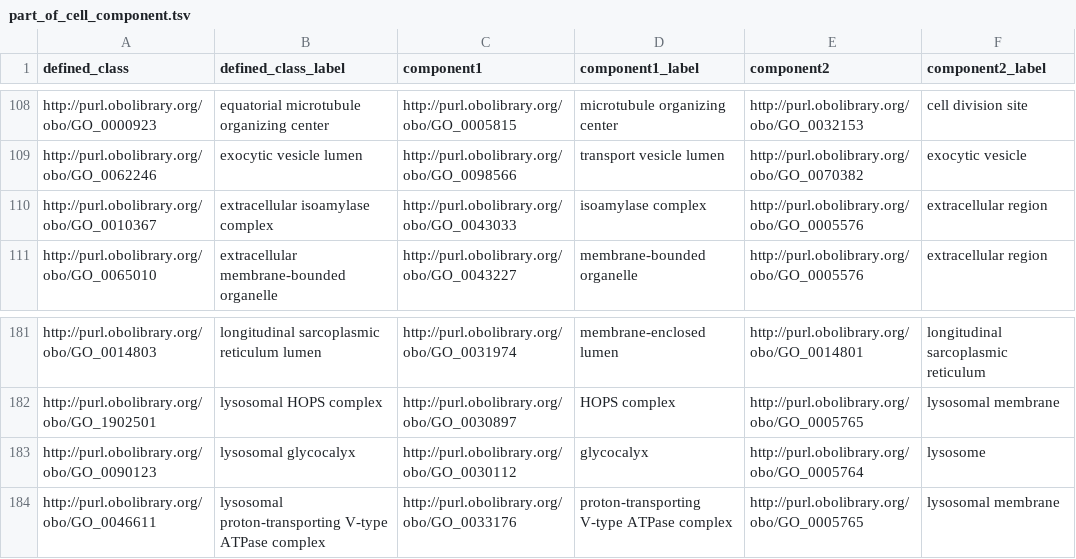
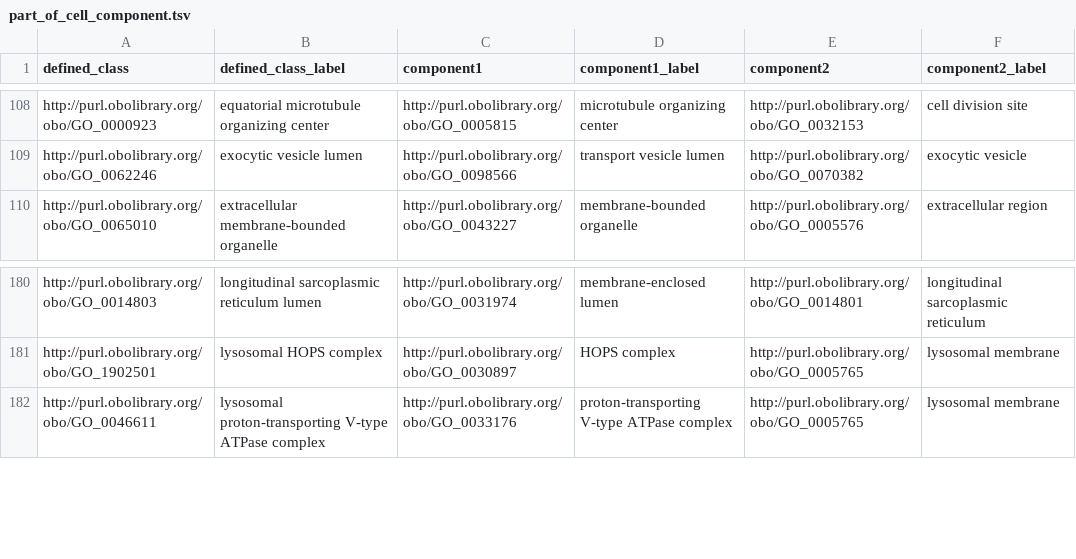
Before and after one commit to geneontology/go-ontology, a TSV file: src/design_patterns/part_of_cell_component.tsv, drawn as a sheet; only a part is shown, gaps mark what is left out.

```diff
--- a/src/design_patterns/part_of_cell_component.tsv
+++ b/src/design_patterns/part_of_cell_component.tsv
@@ -109,3 +109,2 @@ http://purl.obolibrary.org/obo/GO_0000923	equatorial microtubule organizing cent
 http://purl.obolibrary.org/obo/GO_0062246	exocytic vesicle lumen	http://purl.obolibrary.org/obo/GO_0098566	transport vesicle lumen	http://purl.obolibrary.org/obo/GO_0070382	exocytic vesicle
-http://purl.obolibrary.org/obo/GO_0010367	extracellular isoamylase complex	http://purl.obolibrary.org/obo/GO_0043033	isoamylase complex	http://purl.obolibrary.org/obo/GO_0005576	extracellular region
 http://purl.obolibrary.org/obo/GO_0065010	extracellular membrane-bounded organelle	http://purl.obolibrary.org/obo/GO_0043227	membrane-bounded organelle	http://purl.obolibrary.org/obo/GO_0005576	extracellular region
@@ -182,3 +181,2 @@ http://purl.obolibrary.org/obo/GO_0014803	longitudinal sarcoplasmic reticulum lu
 http://purl.obolibrary.org/obo/GO_1902501	lysosomal HOPS complex	http://purl.obolibrary.org/obo/GO_0030897	HOPS complex	http://purl.obolibrary.org/obo/GO_0005765	lysosomal membrane
-http://purl.obolibrary.org/obo/GO_0090123	lysosomal glycocalyx	http://purl.obolibrary.org/obo/GO_0030112	glycocalyx	http://purl.obolibrary.org/obo/GO_0005764	lysosome
 http://purl.obolibrary.org/obo/GO_0046611	lysosomal proton-transporting V-type ATPase complex	http://purl.obolibrary.org/obo/GO_0033176	proton-transporting V-type ATPase complex	http://purl.obolibrary.org/obo/GO_0005765	lysosomal membrane
```
Also changed, not shown: 1 other file.
